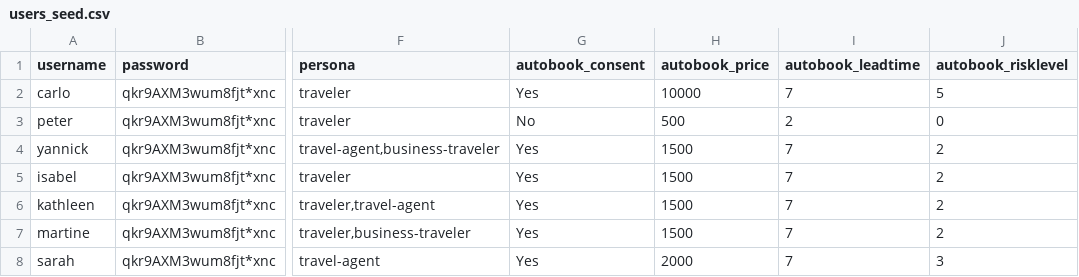
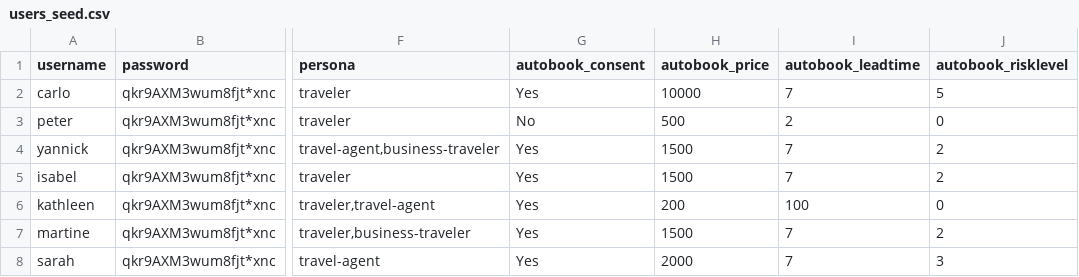
Before and after one commit to schuppnura/FlowPilot, a CSV file: flowpilot_provisioning/users_seed.csv, drawn as a sheet; only a part is shown, gaps mark what is left out; the diff names each change by its address in the sheet, - before the commit and + after, or states it on an @@ line.

```diff
--- a/flowpilot_provisioning/users_seed.csv
+++ b/flowpilot_provisioning/users_seed.csv
-H6 (autobook_price): 1500
+H6 (autobook_price): 200
-I6 (autobook_leadtime): 7
+I6 (autobook_leadtime): 100
-J6 (autobook_risklevel): 2
+J6 (autobook_risklevel): 0
```
Also changed, not shown: 15 other files.
